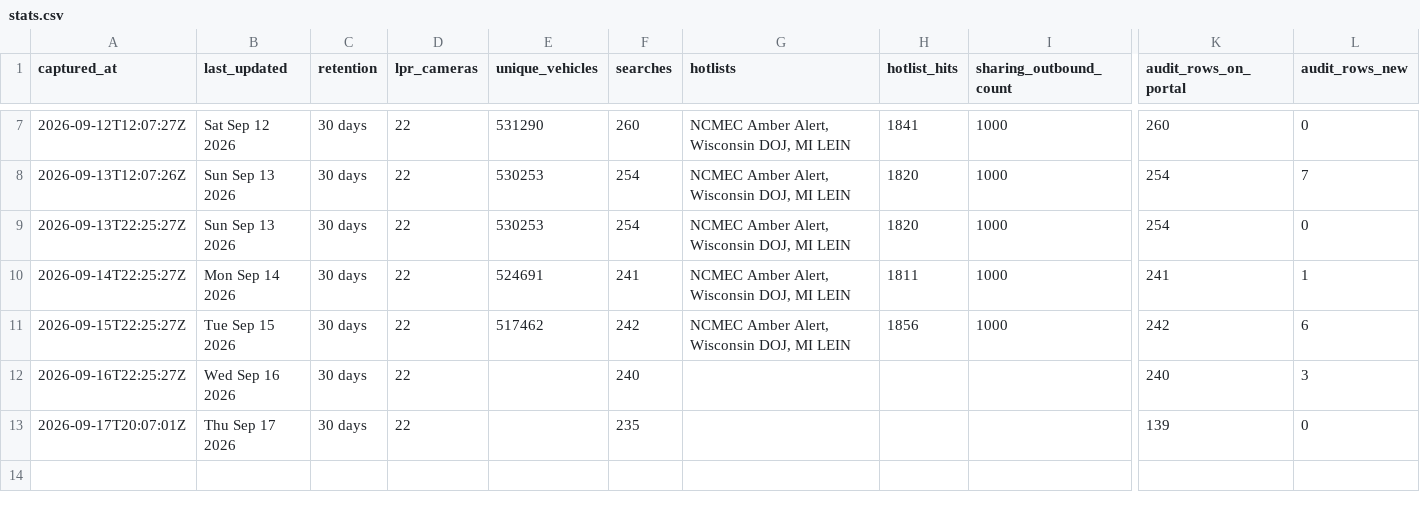
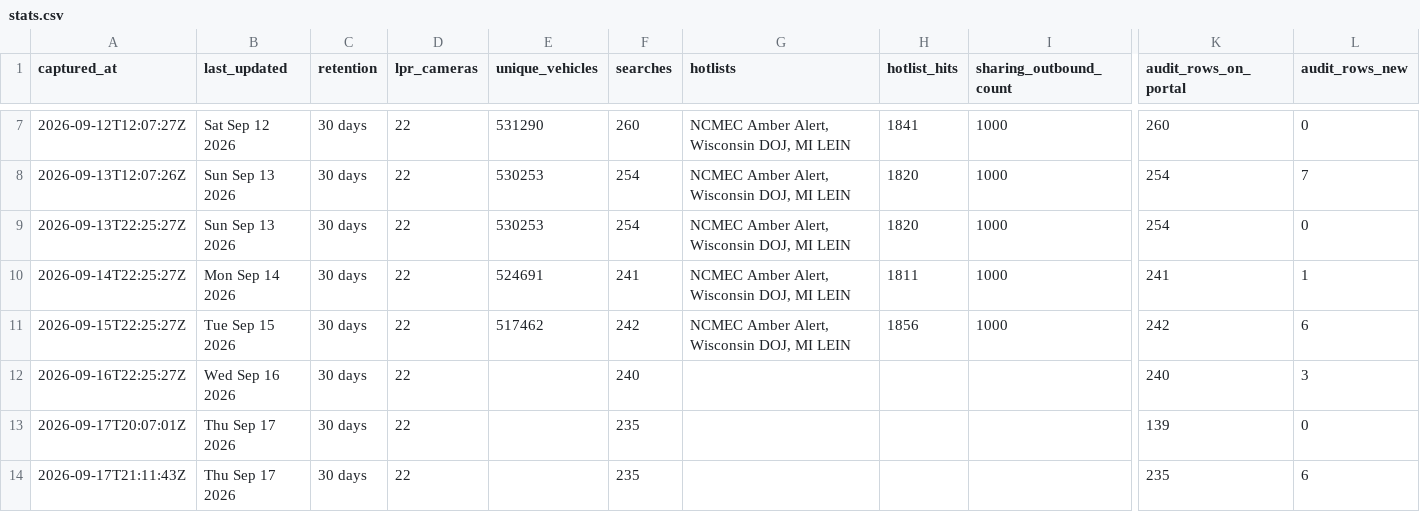
Before and after one commit to Cantica-Systems/flock-transparency, a CSV file: ottawa/data/holland-city-pd/stats.csv, drawn as a sheet; only a part is shown, gaps mark what is left out; rows hold the shown columns only; the diff names each change by its address in the sheet, - before the commit and + after, or states it on an @@ line.

```diff
--- a/ottawa/data/holland-city-pd/stats.csv
+++ b/ottawa/data/holland-city-pd/stats.csv
+row 14: 2026-09-17T21:11:43Z | Thu Sep 17 2026 | 30 days | 22 |  | 235 |  |  |  | 235 | 6
```
Also changed, not shown: ottawa/data/holland-city-pd/2026-09.csv, 2 other files.
